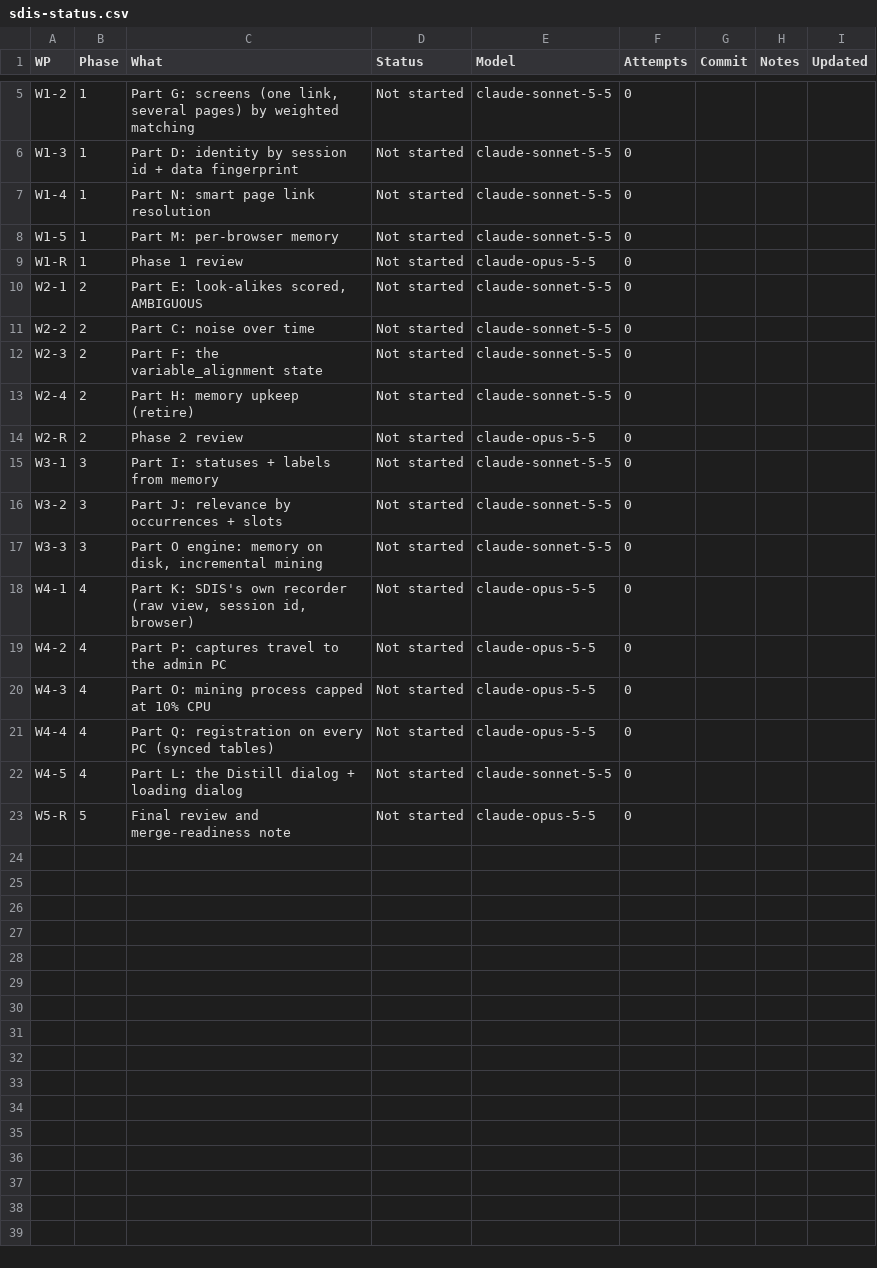
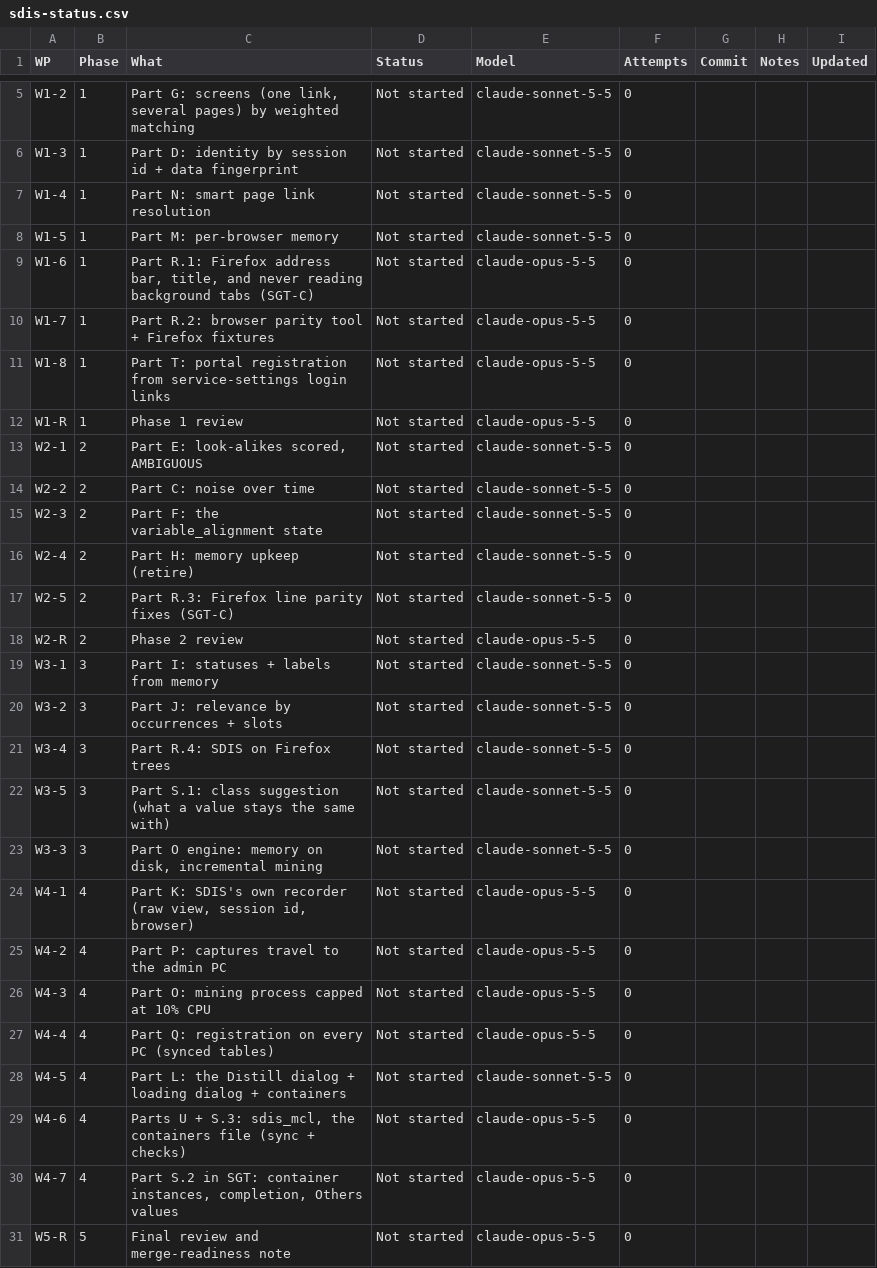
Before and after one commit to NexCardel/Project_Sera, a CSV file: docs/sdis/sdis-status.csv, drawn as a sheet; only a part is shown, gaps mark what is left out.

```diff
--- a/docs/sdis/sdis-status.csv
+++ b/docs/sdis/sdis-status.csv
@@ -8,2 +8,5 @@ W1-4,1,Part N: smart page link resolution,Not started,claude-sonnet-5-5,0,,,
 W1-5,1,Part M: per-browser memory,Not started,claude-sonnet-5-5,0,,,
+W1-6,1,"Part R.1: Firefox address bar, title, and never reading background tabs (SGT-C)",Not started,claude-opus-5-5,0,,,
+W1-7,1,Part R.2: browser parity tool + Firefox fixtures,Not started,claude-opus-5-5,0,,,
+W1-8,1,Part T: portal registration from service-settings login links,Not started,claude-opus-5-5,0,,,
 W1-R,1,Phase 1 review,Not started,claude-opus-5-5,0,,,
@@ -13,2 +16,3 @@ W2-3,2,Part F: the variable_alignment state,Not started,claude-sonnet-5-5,0,,,
 W2-4,2,Part H: memory upkeep (retire),Not started,claude-sonnet-5-5,0,,,
+W2-5,2,Part R.3: Firefox line parity fixes (SGT-C),Not started,claude-sonnet-5-5,0,,,
 W2-R,2,Phase 2 review,Not started,claude-opus-5-5,0,,,
@@ -16,2 +20,4 @@ W3-1,3,Part I: statuses + labels from memory,Not started,claude-sonnet-5-5,0,,,
 W3-2,3,Part J: relevance by occurrences + slots,Not started,claude-sonnet-5-5,0,,,
+W3-4,3,Part R.4: SDIS on Firefox trees,Not started,claude-sonnet-5-5,0,,,
+W3-5,3,Part S.1: class suggestion (what a value stays the same with),Not started,claude-sonnet-5-5,0,,,
 W3-3,3,"Part O engine: memory on disk, incremental mining",Not started,claude-sonnet-5-5,0,,,
@@ -21,3 +27,5 @@ W4-3,4,Part O: mining process capped at 10% CPU,Not started,claude-opus-5-5,0,,,
 W4-4,4,Part Q: registration on every PC (synced tables),Not started,claude-opus-5-5,0,,,
-W4-5,4,Part L: the Distill dialog + loading dialog,Not started,claude-sonnet-5-5,0,,,
+W4-5,4,Part L: the Distill dialog + loading dialog + containers,Not started,claude-sonnet-5-5,0,,,
+W4-6,4,"Parts U + S.3: sdis_mcl, the containers file (sync + checks)",Not started,claude-opus-5-5,0,,,
+W4-7,4,"Part S.2 in SGT: container instances, completion, Others values",Not started,claude-opus-5-5,0,,,
 W5-R,5,Final review and merge-readiness note,Not started,claude-opus-5-5,0,,,
```
Also changed, not shown: 1 other file.
